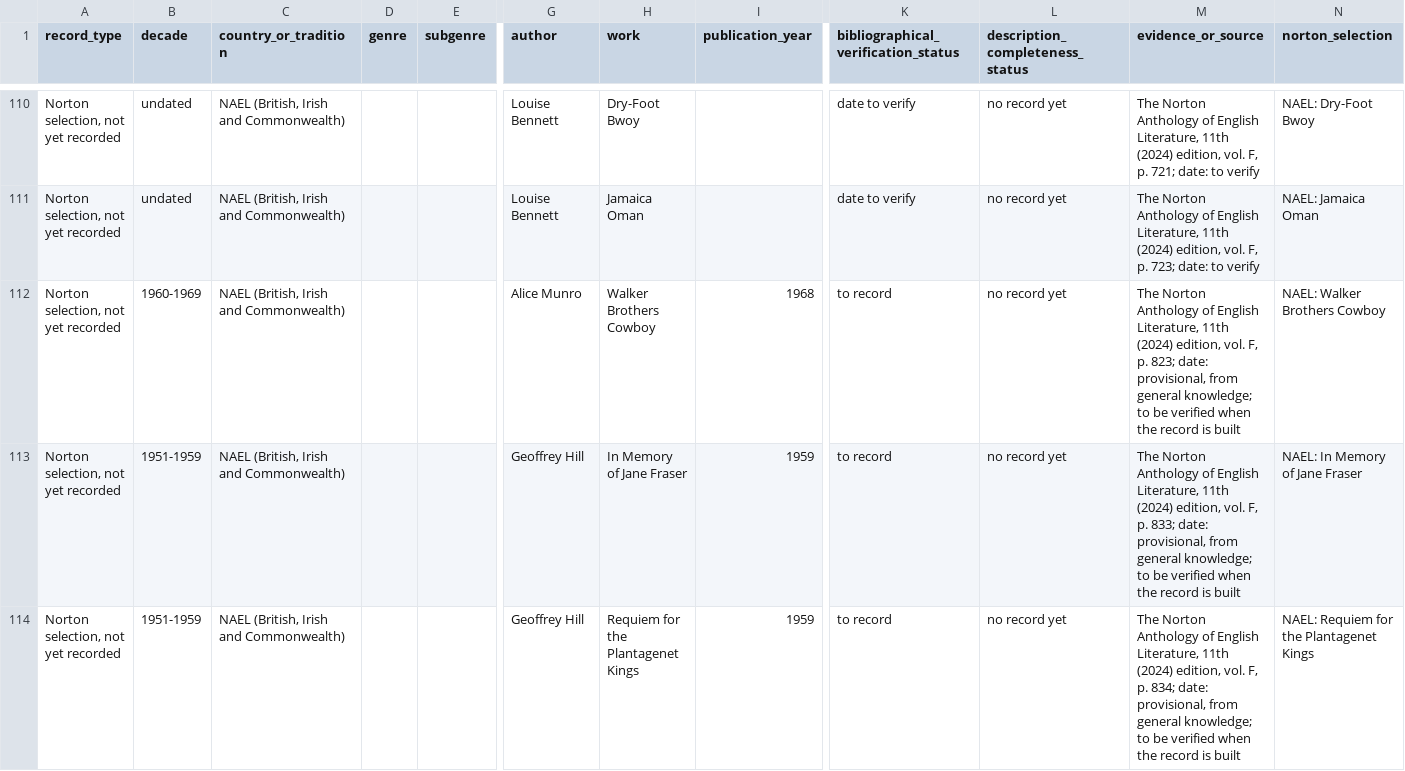
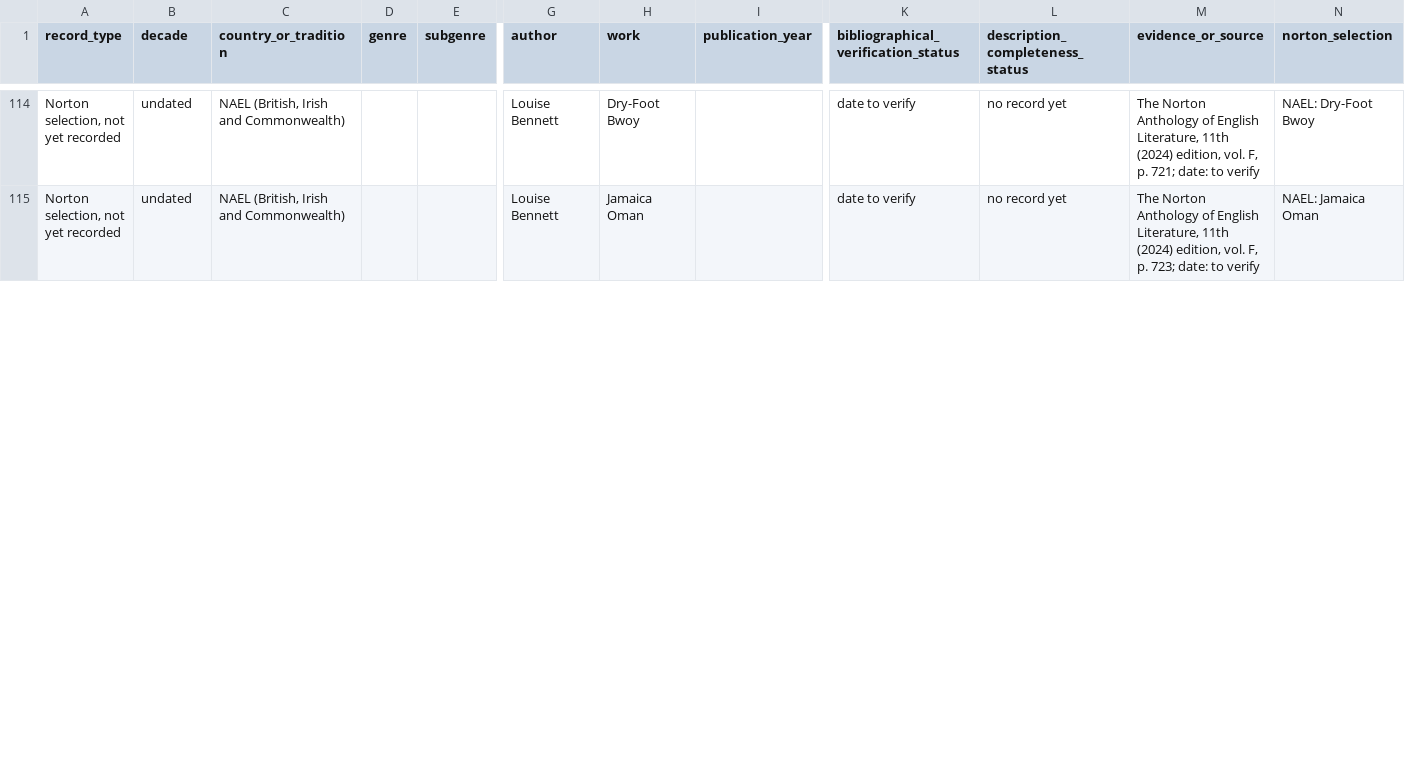
Before and after one commit to toeyelight-netizen/EnglishData, a CSV file: documentation/INSTALLMENT_10_COVERAGE_MATRIX.csv, drawn as a sheet; only a part is shown, gaps mark what is left out; removed rows and columns are numbered as before the commit, all else as after; rows hold the shown columns only; the diff covers the shown part only; the diff names each change by its address in the sheet, - before the commit and + after, or states it on an @@ line.

Commit message:
Installment 10, wave 16: add Alice Munro and Geoffrey Hill (four works); Norton selections only
Co-authored-by: arena-agent <297053741+arena-agent@users.noreply.github.com>

```diff
--- a/documentation/INSTALLMENT_10_COVERAGE_MATRIX.csv
+++ b/documentation/INSTALLMENT_10_COVERAGE_MATRIX.csv
-row 112: Norton selection, not yet recorded | 1960-1969 | NAEL (British, Irish and Commonwealth) |  |  | Alice Munro | Walker Brothers Cowboy | 1968 | to record | no record yet | The Norton Anthology of English Literature, 11th (2024) edition, vol. F, p. 823; date: provisional, from general knowledge; to be verified when the record is built | NAEL: Walker Brothers Cowboy
-row 113: Norton selection, not yet recorded | 1951-1959 | NAEL (British, Irish and Commonwealth) |  |  | Geoffrey Hill | In Memory of Jane Fraser | 1959 | to record | no record yet | The Norton Anthology of English Literature, 11th (2024) edition, vol. F, p. 833; date: provisional, from general knowledge; to be verified when the record is built | NAEL: In Memory of Jane Fraser
-row 114: Norton selection, not yet recorded | 1951-1959 | NAEL (British, Irish and Commonwealth) |  |  | Geoffrey Hill | Requiem for the Plantagenet Kings | 1959 | to record | no record yet | The Norton Anthology of English Literature, 11th (2024) edition, vol. F, p. 834; date: provisional, from general knowledge; to be verified when the record is built | NAEL: Requiem for the Plantagenet Kings
```
Also changed, not shown: 4 added rows, 1 removed row and 1 edited cell elsewhere in this file, research/installment_10/lists/norton_nael_11e_vol_f.csv, 13 other files.
